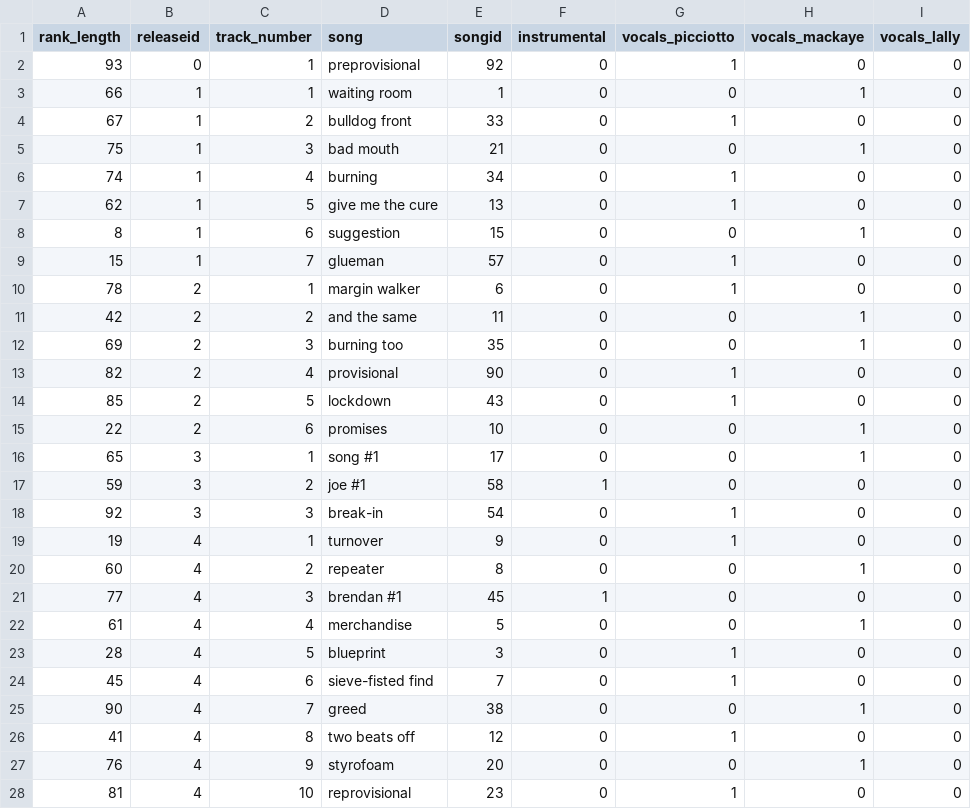
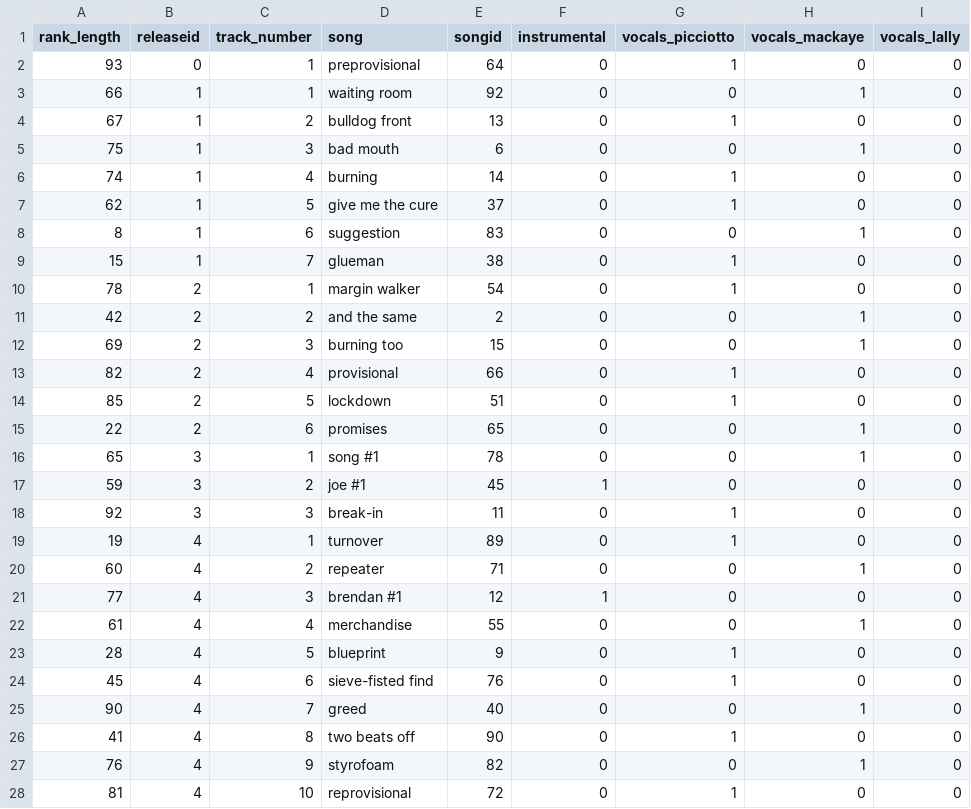
Before and after one commit to alexmitrani/Repeatr, a CSV file: inst/extdata/releases_songs_durations_wikipedia.csv, drawn as a sheet; only a part is shown; the diff covers the shown part only; the diff names each change by its address in the sheet, - before the commit and + after, or states it on an @@ line.

Commit message:
Update releases_songs_durations_wikipedia.csv

```diff
--- a/inst/extdata/releases_songs_durations_wikipedia.csv
+++ b/inst/extdata/releases_songs_durations_wikipedia.csv
-E2 (songid): 92
+E2 (songid): 64
-E3 (songid): 1
+E3 (songid): 92
-E4 (songid): 33
+E4 (songid): 13
-E5 (songid): 21
+E5 (songid): 6
-E6 (songid): 34
+E6 (songid): 14
-E7 (songid): 13
+E7 (songid): 37
-E8 (songid): 15
+E8 (songid): 83
-E9 (songid): 57
+E9 (songid): 38
-E10 (songid): 6
+E10 (songid): 54
-E11 (songid): 11
+E11 (songid): 2
-E12 (songid): 35
+E12 (songid): 15
-E13 (songid): 90
+E13 (songid): 66
-E14 (songid): 43
+E14 (songid): 51
-E15 (songid): 10
+E15 (songid): 65
-E16 (songid): 17
+E16 (songid): 78
-E17 (songid): 58
+E17 (songid): 45
-E18 (songid): 54
+E18 (songid): 11
-E19 (songid): 9
+E19 (songid): 89
-E20 (songid): 8
+E20 (songid): 71
-E21 (songid): 45
+E21 (songid): 12
-E22 (songid): 5
+E22 (songid): 55
-E23 (songid): 3
+E23 (songid): 9
-E24 (songid): 7
+E24 (songid): 76
-E25 (songid): 38
+E25 (songid): 40
-E26 (songid): 12
+E26 (songid): 90
-E27 (songid): 20
+E27 (songid): 82
-E28 (songid): 23
+E28 (songid): 72
```
Also changed, not shown: 66 edited cells elsewhere in this file.
